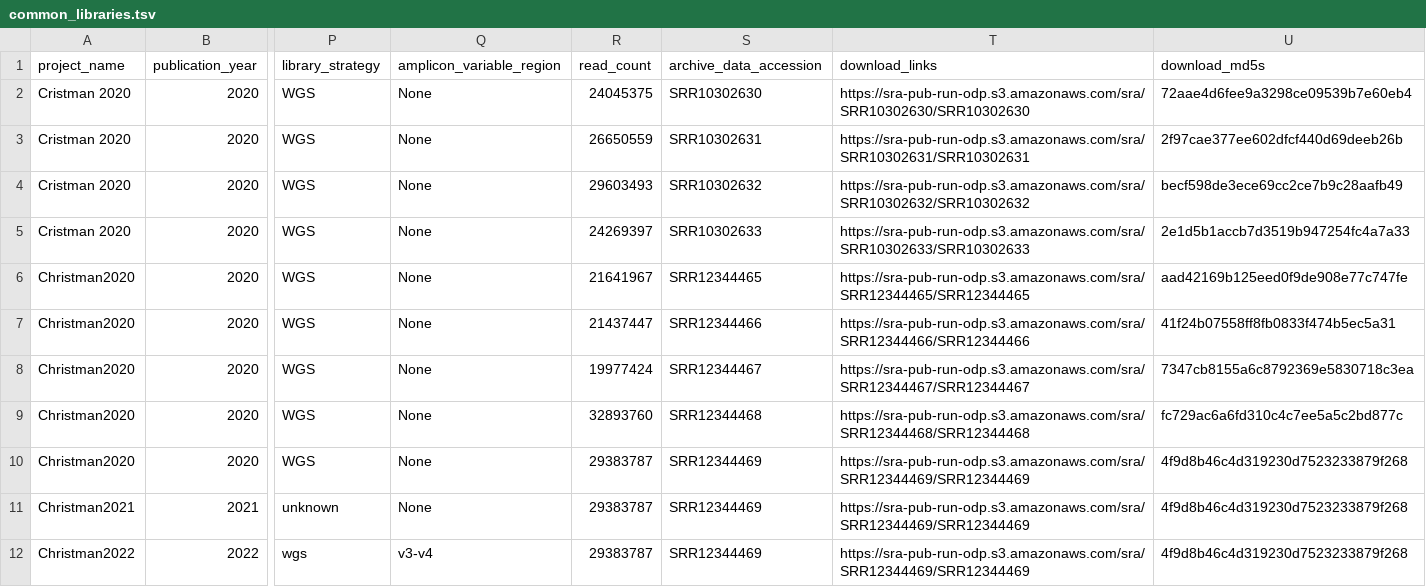
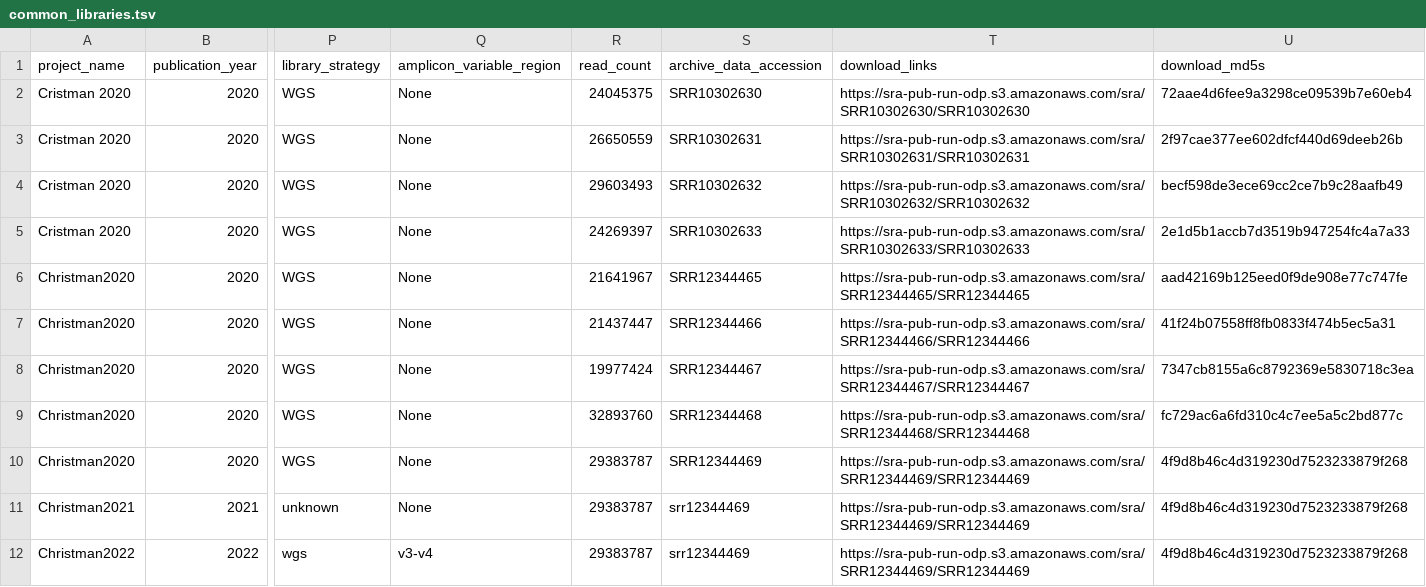
Before and after one commit to agni-bioinformatics-lab/OilMetagenomesDB, a TSV file: common_libraries/common_libraries.tsv, drawn as a sheet; only a part is shown, gaps mark what is left out; the diff names each change by its address in the sheet, - before the commit and + after, or states it on an @@ line.

Commit message:
Update common_libraries.tsv

```diff
--- a/common_libraries/common_libraries.tsv
+++ b/common_libraries/common_libraries.tsv
-S11:S12 (archive_data_accession): SRR12344469
+S11:S12 (archive_data_accession): srr12344469
```
